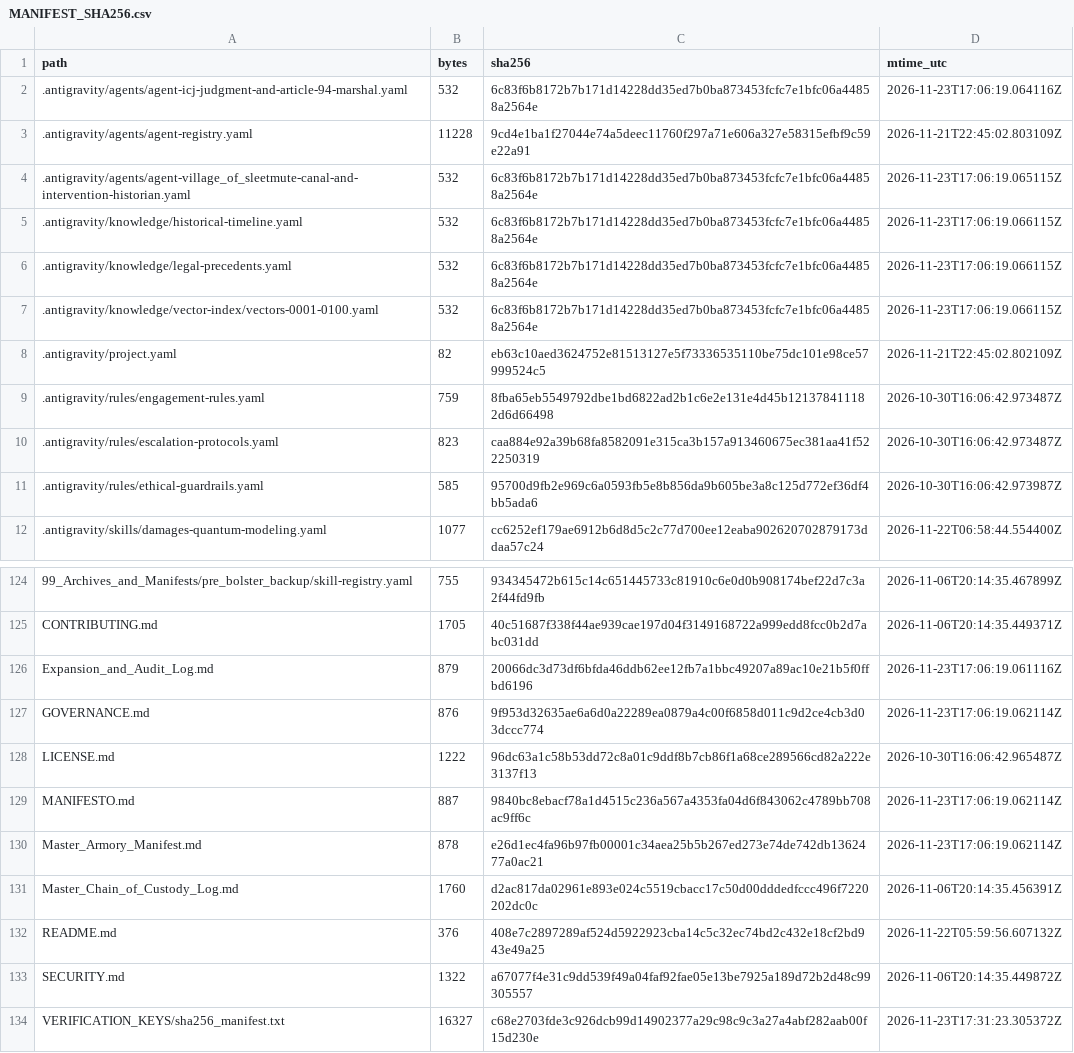
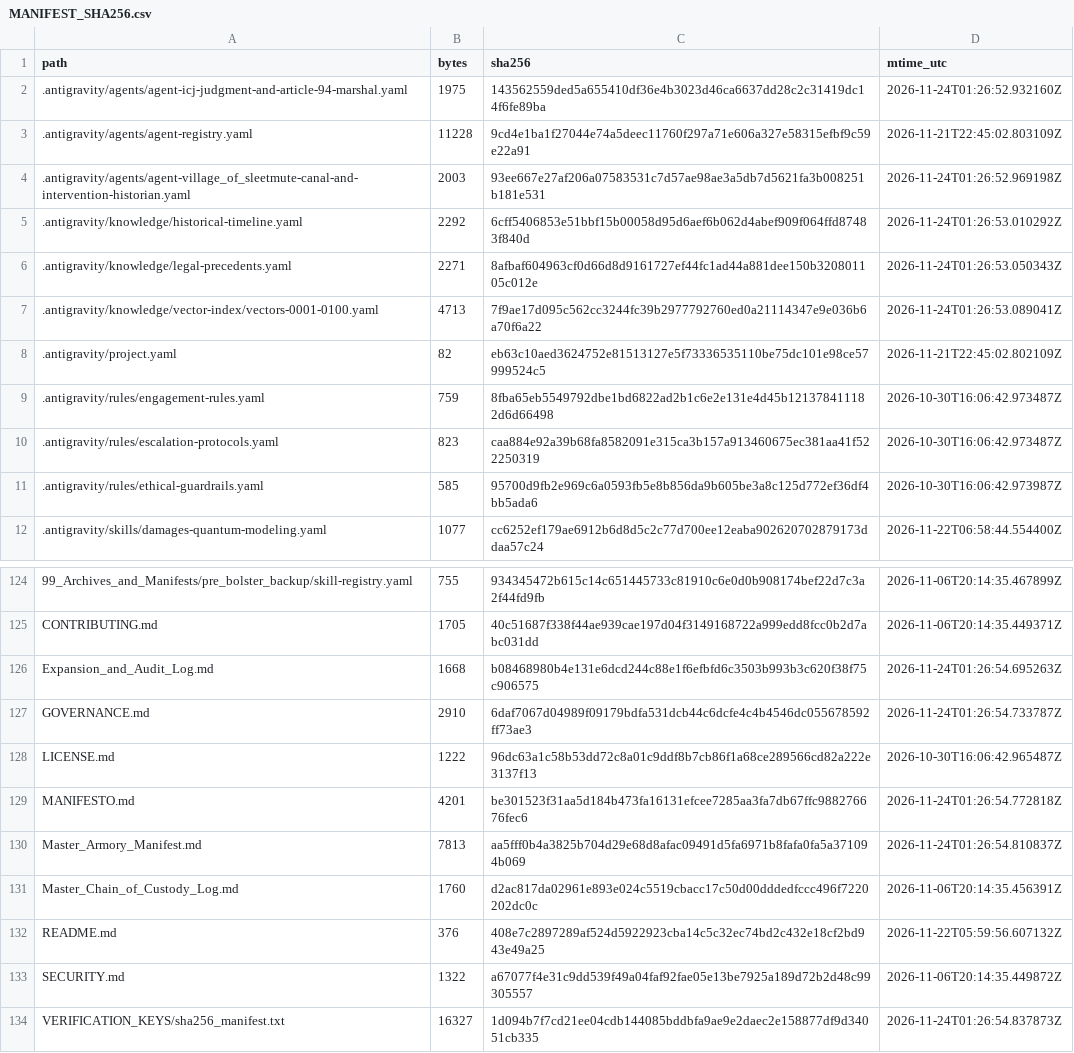
Before and after one commit to GlobalRestitutionAlliance/turtle-island-us-ak-village-of-sleetmute-master-litigation, a CSV file: 99_Archives_and_Manifests/MANIFEST_SHA256.csv, drawn as a sheet; only a part is shown, gaps mark what is left out; the diff covers the shown part only.

```diff
--- a/99_Archives_and_Manifests/MANIFEST_SHA256.csv
+++ b/99_Archives_and_Manifests/MANIFEST_SHA256.csv
@@ -1,8 +1,8 @@
 path,bytes,sha256,mtime_utc
-.antigravity/agents/agent-icj-judgment-and-article-94-marshal.yaml,532,6c83f6b8172b7b171d14228dd35ed7b0ba873453fcfc7e1bfc06a44858a2564e,2026-11-23T17:06:19.064116Z
+.antigravity/agents/agent-icj-judgment-and-article-94-marshal.yaml,1975,143562559ded5a655410df36e4b3023d46ca6637dd28c2c31419dc14f6fe89ba,2026-11-24T01:26:52.932160Z
 .antigravity/agents/agent-registry.yaml,11228,9cd4e1ba1f27044e74a5deec11760f297a71e606a327e58315efbf9c59e22a91,2026-11-21T22:45:02.803109Z
-.antigravity/agents/agent-village_of_sleetmute-canal-and-intervention-historian.yaml,532,6c83f6b8172b7b171d14228dd35ed7b0ba873453fcfc7e1bfc06a44858a2564e,2026-11-23T17:06:19.065115Z
-.antigravity/knowledge/historical-timeline.yaml,532,6c83f6b8172b7b171d14228dd35ed7b0ba873453fcfc7e1bfc06a44858a2564e,2026-11-23T17:06:19.066115Z
-.antigravity/knowledge/legal-precedents.yaml,532,6c83f6b8172b7b171d14228dd35ed7b0ba873453fcfc7e1bfc06a44858a2564e,2026-11-23T17:06:19.066115Z
-.antigravity/knowledge/vector-index/vectors-0001-0100.yaml,532,6c83f6b8172b7b171d14228dd35ed7b0ba873453fcfc7e1bfc06a44858a2564e,2026-11-23T17:06:19.066115Z
+.antigravity/agents/agent-village_of_sleetmute-canal-and-intervention-historian.yaml,2003,93ee667e27af206a07583531c7d57ae98ae3a5db7d5621fa3b008251b181e531,2026-11-24T01:26:52.969198Z
+.antigravity/knowledge/historical-timeline.yaml,2292,6cff5406853e51bbf15b00058d95d6aef6b062d4abef909f064ffd87483f840d,2026-11-24T01:26:53.010292Z
+.antigravity/knowledge/legal-precedents.yaml,2271,8afbaf604963cf0d66d8d9161727ef44fc1ad44a881dee150b320801105c012e,2026-11-24T01:26:53.050343Z
+.antigravity/knowledge/vector-index/vectors-0001-0100.yaml,4713,7f9ae17d095c562cc3244fc39b2977792760ed0a21114347e9e036b6a70f6a22,2026-11-24T01:26:53.089041Z
 .antigravity/project.yaml,82,eb63c10aed3624752e81513127e5f73336535110be75dc101e98ce57999524c5,2026-11-21T22:45:02.802109Z
@@ -125,7 +125,7 @@ path,bytes,sha256,mtime_utc
 CONTRIBUTING.md,1705,40c51687f338f44ae939cae197d04f3149168722a999edd8fcc0b2d7abc031dd,2026-11-06T20:14:35.449371Z
-Expansion_and_Audit_Log.md,879,20066dc3d73df6bfda46ddb62ee12fb7a1bbc49207a89ac10e21b5f0ffbd6196,2026-11-23T17:06:19.061116Z
-GOVERNANCE.md,876,9f953d32635ae6a6d0a22289ea0879a4c00f6858d011c9d2ce4cb3d03dccc774,2026-11-23T17:06:19.062114Z
+Expansion_and_Audit_Log.md,1668,b08468980b4e131e6dcd244c88e1f6efbfd6c3503b993b3c620f38f75c906575,2026-11-24T01:26:54.695263Z
+GOVERNANCE.md,2910,6daf7067d04989f09179bdfa531dcb44c6dcfe4c4b4546dc055678592ff73ae3,2026-11-24T01:26:54.733787Z
 LICENSE.md,1222,96dc63a1c58b53dd72c8a01c9ddf8b7cb86f1a68ce289566cd82a222e3137f13,2026-10-30T16:06:42.965487Z
-MANIFESTO.md,887,9840bc8ebacf78a1d4515c236a567a4353fa04d6f843062c4789bb708ac9ff6c,2026-11-23T17:06:19.062114Z
-Master_Armory_Manifest.md,878,e26d1ec4fa96b97fb00001c34aea25b5b267ed273e74de742db1362477a0ac21,2026-11-23T17:06:19.062114Z
+MANIFESTO.md,4201,be301523f31aa5d184b473fa16131efcee7285aa3fa7db67ffc988276676fec6,2026-11-24T01:26:54.772818Z
+Master_Armory_Manifest.md,7813,aa5fff0b4a3825b704d29e68d8afac09491d5fa6971b8fafa0fa5a371094b069,2026-11-24T01:26:54.810837Z
 Master_Chain_of_Custody_Log.md,1760,d2ac817da02961e893e024c5519cbacc17c50d00dddedfccc496f7220202dc0c,2026-11-06T20:14:35.456391Z
@@ -133,2 +133,2 @@ README.md,376,408e7c2897289af524d5922923cba14c5c32ec74bd2c432e18cf2bd943e49a25,2
 SECURITY.md,1322,a67077f4e31c9dd539f49a04faf92fae05e13be7925a189d72b2d48c99305557,2026-11-06T20:14:35.449872Z
-VERIFICATION_KEYS/sha256_manifest.txt,16327,c68e2703fde3c926dcb99d14902377a29c98c9c3a27a4abf282aab00f15d230e,2026-11-23T17:31:23.305372Z
+VERIFICATION_KEYS/sha256_manifest.txt,16327,1d094b7f7cd21ee04cdb144085bddbfa9ae9e2daec2e158877df9d34051cb335,2026-11-24T01:26:54.837873Z
```
Also changed, not shown: 81 edited cells elsewhere in this file, 37 other files.
